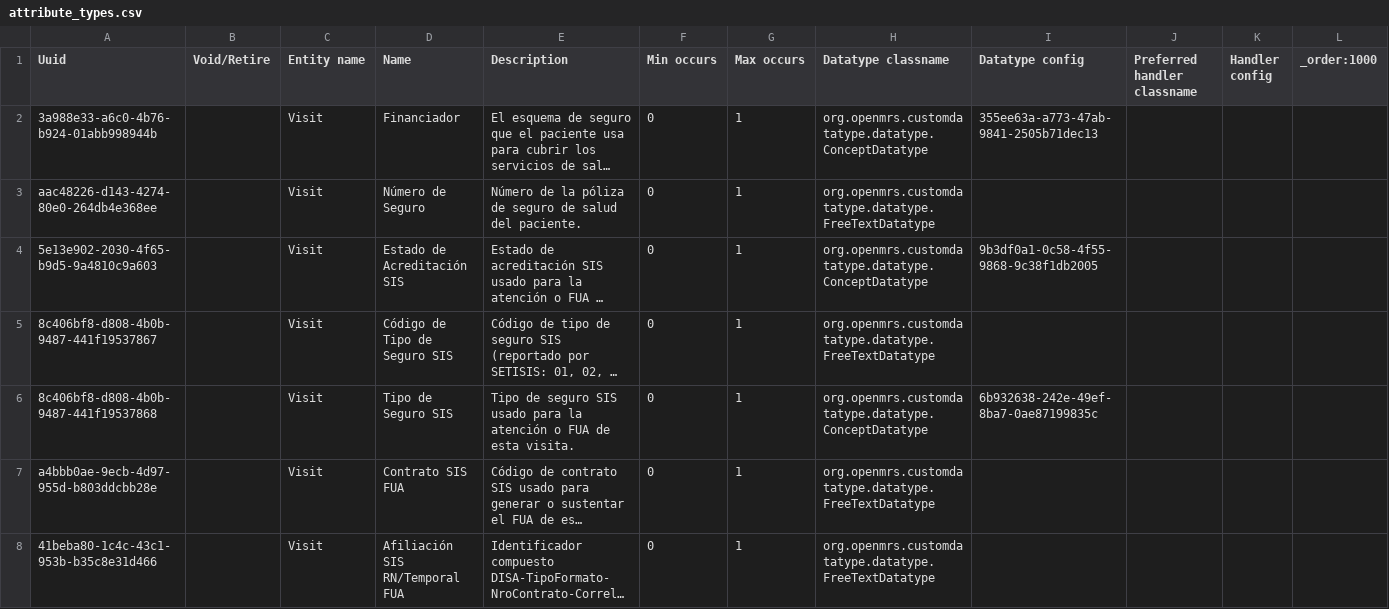
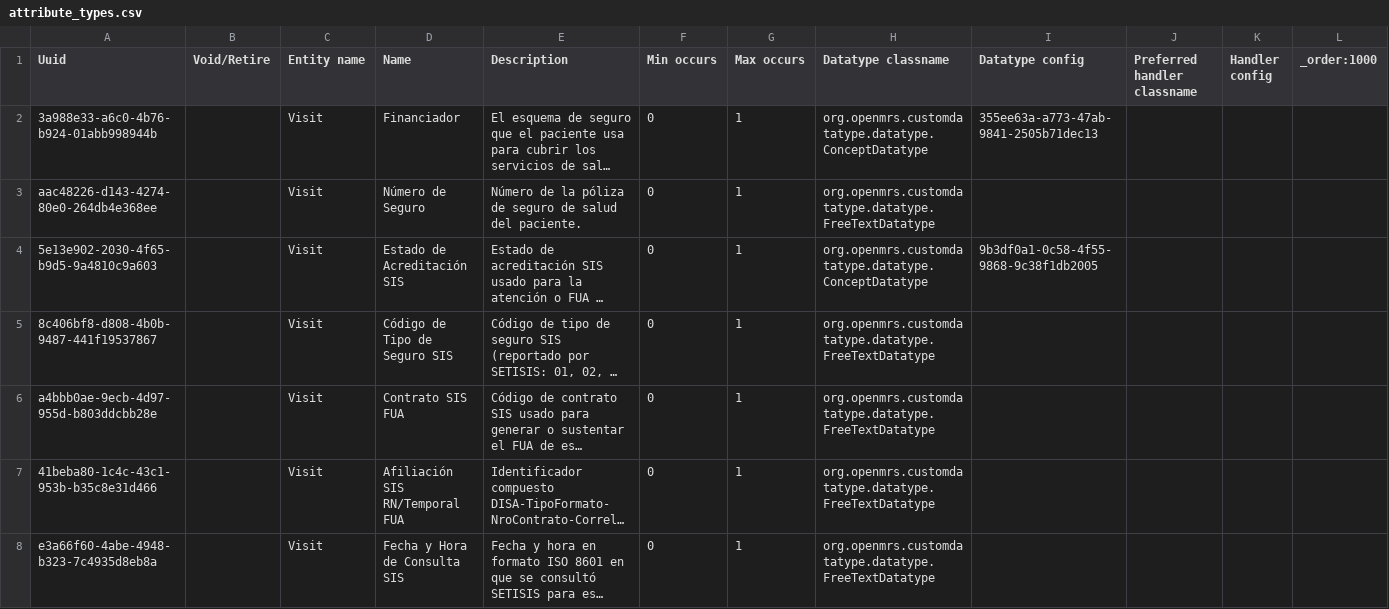
Before and after one commit to PROYECTO-SANTACLOTILDE/sihsalus-content-referenceapplication, a CSV file: configuration/backend_configuration/attributetypes/attribute_types.csv, drawn as a sheet; only a part is shown; the shorter side is filled out with more unchanged rows; long unchanged cells end in …; the diff names each change by its address in the sheet, - before the commit and + after, or states it on an @@ line.

Commit message:
fix: remove duplicate Tipo de Seguro SIS visit attribute
The #122 merge conflict resolution kept both sides of the SIS insurance
type visit attribute: the corrected row (8c406bf8-...-537867, "Codigo de
Tipo de Seguro SIS", FreeTextDatatype) and a re-added copy of the old row
under a bumped UUID (8c406bf8-...-537868, "Tipo de Seguro SIS",
ConceptDatatype -> 6b932638). Concept 6b932638 is the general "Tipo de
seguro" coded question whose answers include non-SIS options (ESSALUD,
FOSPOLI, SEGURO PRIVADO), so the duplicate reintroduced out-of-domain
values and a redundant attribute. Drop the ...537868 row, keeping the
single corrected free-text attribute.

Co-authored-by: Codesmith <codesmith-bot@users.noreply.github.com>

```diff
--- a/configuration/backend_configuration/attributetypes/attribute_types.csv
+++ b/configuration/backend_configuration/attributetypes/attribute_types.csv
-row 6: 8c406bf8-d808-4b0b-9487-441f19537868 |  | Visit | Tipo de Seguro SIS | Tipo de seguro SIS usado para la atención o FUA de esta visita. | 0 | 1 | org.openmrs.customdatatype.datatype.ConceptDatatype | 6b932638-242e-49ef-8ba7-0ae87199835c
```
